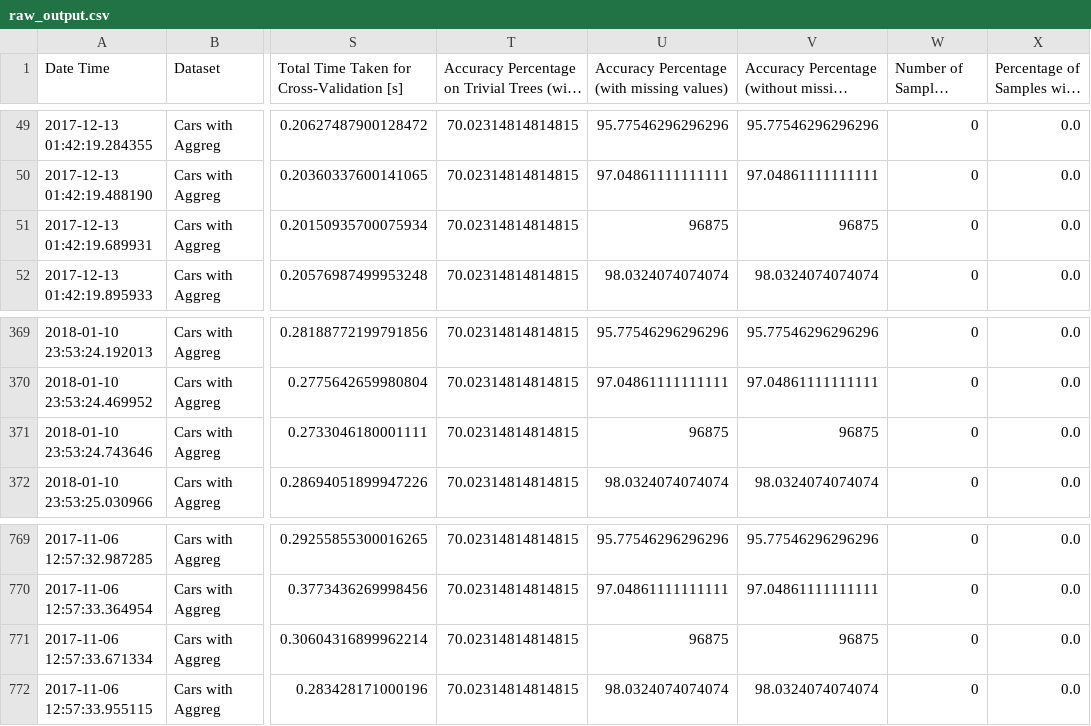
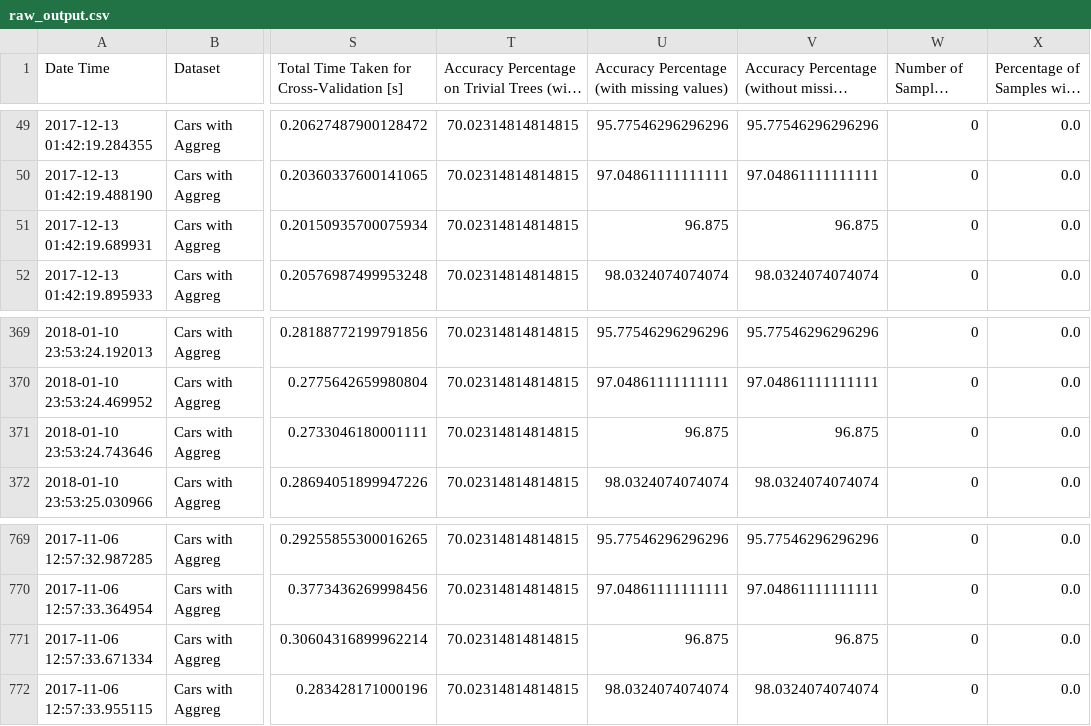
Before and after one commit to felipeamp/dissertation-code, a CSV file: outputs/d16/final/wo_num/raw_output.csv, drawn as a sheet; only a part is shown, gaps mark what is left out; long unchanged cells end in …; the diff names each change by its address in the sheet, - before the commit and + after, or states it on an @@ line.

```diff
--- a/outputs/d16/final/wo_num/raw_output.csv
+++ b/outputs/d16/final/wo_num/raw_output.csv
-U51: 96875
+U51: 96.875
-V51: 96875
+V51: 96.875
-U371: 96875
+U371: 96.875
-V371: 96875
+V371: 96.875
-U771: 96875
+U771: 96.875
-V771: 96875
+V771: 96.875
```
Also changed, not shown: outputs/d16/final/wo_num/aggreg_t_student_stats.csv, outputs/d16/final/wo_num/raw_t_student_stats.csv, 2 other files.
